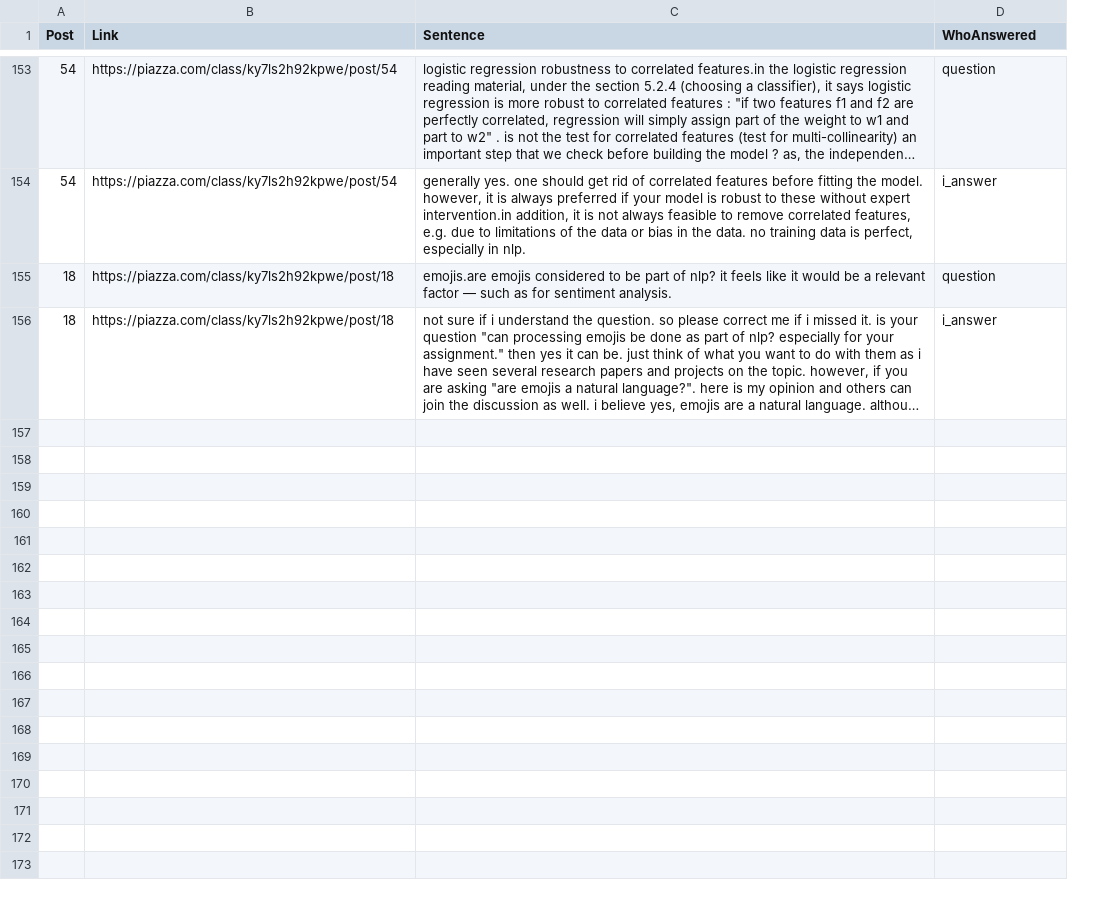
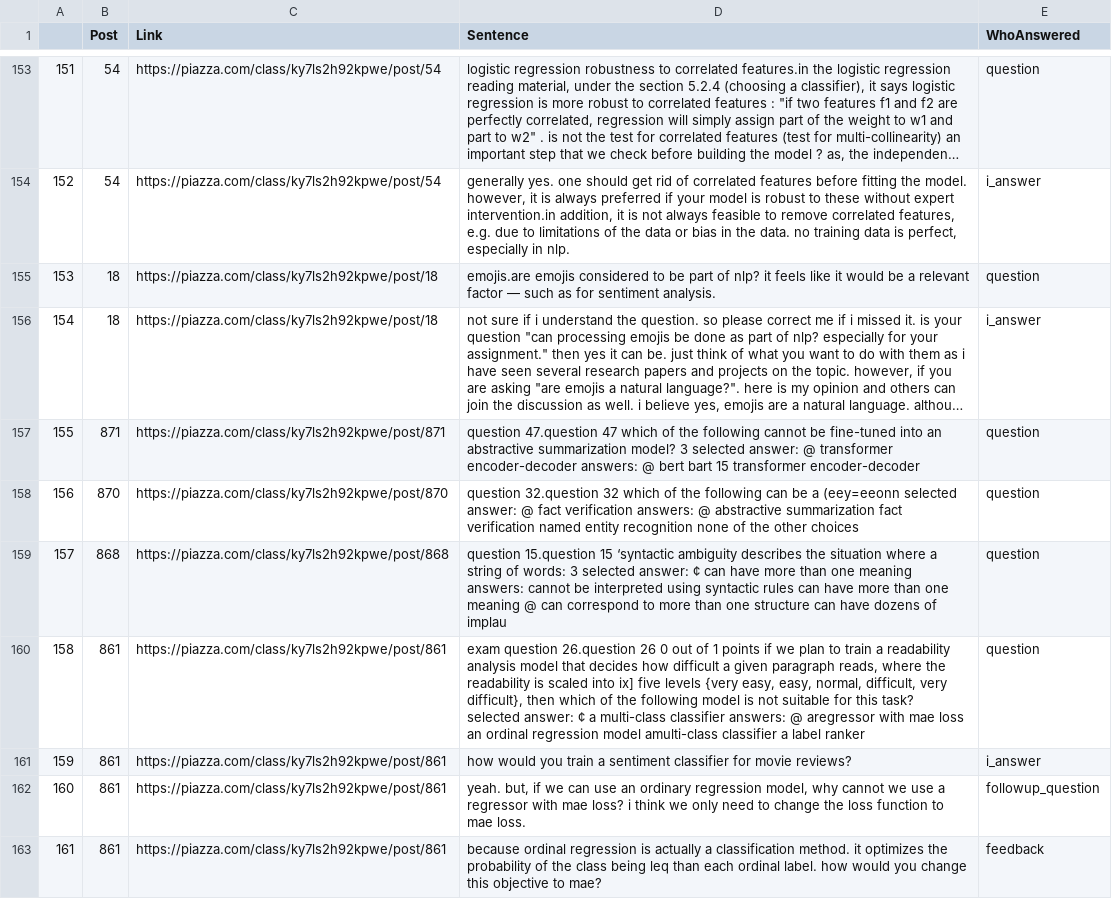
Before and after one commit to zef78652/nlp_project, a CSV file: Data/clean_data.csv, drawn as a sheet; only a part is shown, gaps mark what is left out; long unchanged cells end in …; the diff covers the shown part only; the diff names each change by its address in the sheet, - before the commit and + after, or states it on an @@ line.

Commit message:
Updated data

```diff
--- a/Data/clean_data.csv
+++ b/Data/clean_data.csv
+column A, rows 153-156: 151 | 152 | 153 | 154
+row 157: 155 | 871 | https://piazza.com/class/ky7ls2h92kpwe/post/871 | question 47.question 47 which of the following cannot be fine-tuned into an abstractive summarization model? 3 selected answer: @ transformer encoder-decoder answers: @ bert bart 15 transformer encoder-decoder | question
+row 158: 156 | 870 | https://piazza.com/class/ky7ls2h92kpwe/post/870 | question 32.question 32 which of the following can be a (eey=eeonn selected answer: @ fact verification answers: @ abstractive summarization fact verification named entity recognition none of the other choices | question
+row 159: 157 | 868 | https://piazza.com/class/ky7ls2h92kpwe/post/868 | question 15.question 15 ‘syntactic ambiguity describes the situation where a string of words: 3 selected answer: ¢ can have more than one meaning answers: cannot be interpreted using syntactic rules can have more than one meaning @ can correspond to more than one structure can have dozens of implau | question
+row 160: 158 | 861 | https://piazza.com/class/ky7ls2h92kpwe/post/861 | exam question 26.question 26 0 out of 1 points if we plan to train a readability analysis model that decides how difficult a given paragraph reads, where the readability is scaled into ix] five levels {very easy, easy, normal, difficult, very difficult}, then which of the following model is not suitable for this task? selected answer: ¢ a multi-class classifier answers: @ aregressor with mae loss an ordinal regression model amulti-class classifier a label ranker | question
+row 161: 159 | 861 | https://piazza.com/class/ky7ls2h92kpwe/post/861 | how would you train a sentiment classifier for movie reviews? | i_answer
+row 162: 160 | 861 | https://piazza.com/class/ky7ls2h92kpwe/post/861 | yeah. but, if we can use an ordinary regression model, why cannot we use a regressor with mae loss? i think we only need to change the loss function to mae loss. | followup_question
+row 163: 161 | 861 | https://piazza.com/class/ky7ls2h92kpwe/post/861 | because ordinal regression is actually a classification method. it optimizes the probability of the class being leq than each ordinal label. how would you change this objective to mae? | feedback
```
Also changed, not shown: 7 added rows elsewhere in this file, 1 other file.
